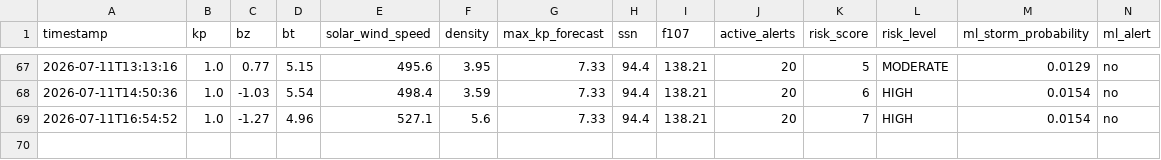
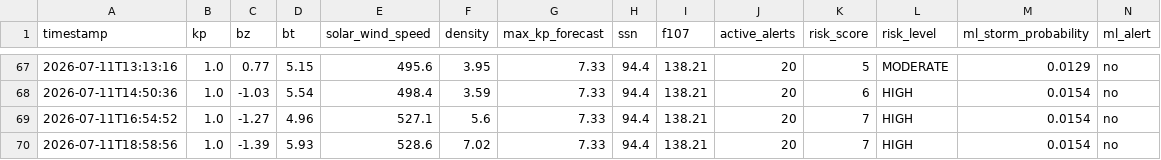
Before and after one commit to thakarnakshtra-dotcom/SolarShield, a CSV file: live_data.csv, drawn as a sheet; only a part is shown, gaps mark what is left out; rows hold the shown columns only; the diff names each change by its address in the sheet, - before the commit and + after, or states it on an @@ line.

```diff
--- a/live_data.csv
+++ b/live_data.csv
+row 70: 2026-07-11T18:58:56 | 1.0 | -1.39 | 5.93 | 528.6 | 7.02 | 7.33 | 94.4 | 138.21 | 20 | 7 | HIGH | 0.0154 | no
```
